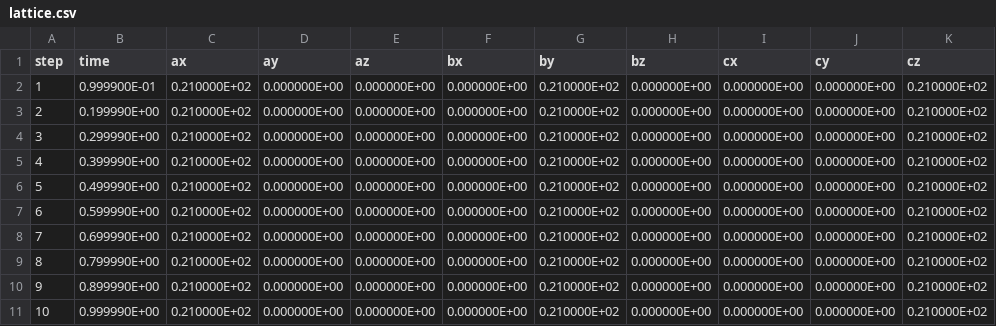
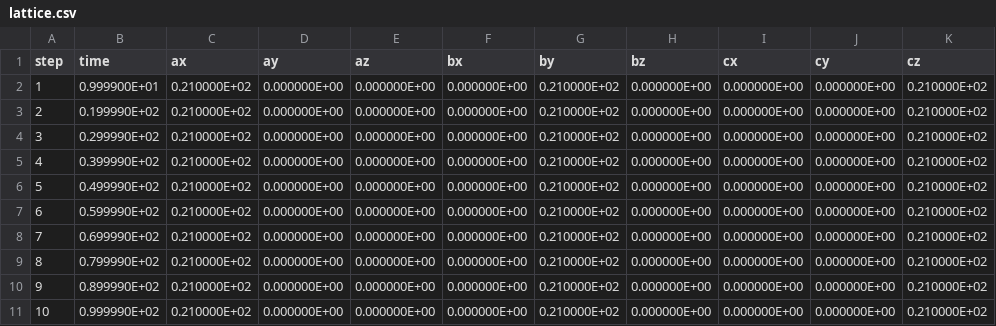
Before and after one commit to flavianowilliams/HICOLM3, a CSV file: examples/C2H4-gas/md/lattice.csv, drawn as a sheet; only a part is shown; the diff names each change by its address in the sheet, - before the commit and + after, or states it on an @@ line.

```diff
--- a/examples/C2H4-gas/md/lattice.csv
+++ b/examples/C2H4-gas/md/lattice.csv
-B2 (time): 0.999900E-01
+B2 (time): 0.999900E+01
-B3 (time): 0.199990E+00
+B3 (time): 0.199990E+02
-B4 (time): 0.299990E+00
+B4 (time): 0.299990E+02
-B5 (time): 0.399990E+00
+B5 (time): 0.399990E+02
-B6 (time): 0.499990E+00
+B6 (time): 0.499990E+02
-B7 (time): 0.599990E+00
+B7 (time): 0.599990E+02
-B8 (time): 0.699990E+00
+B8 (time): 0.699990E+02
-B9 (time): 0.799990E+00
+B9 (time): 0.799990E+02
-B10 (time): 0.899990E+00
+B10 (time): 0.899990E+02
-B11 (time): 0.999990E+00
+B11 (time): 0.999990E+02
```
Also changed, not shown: examples/C2H4-gas/md/atoms.csv, examples/C2H4-gas/md/thermodynamics.csv, 6 other files.
